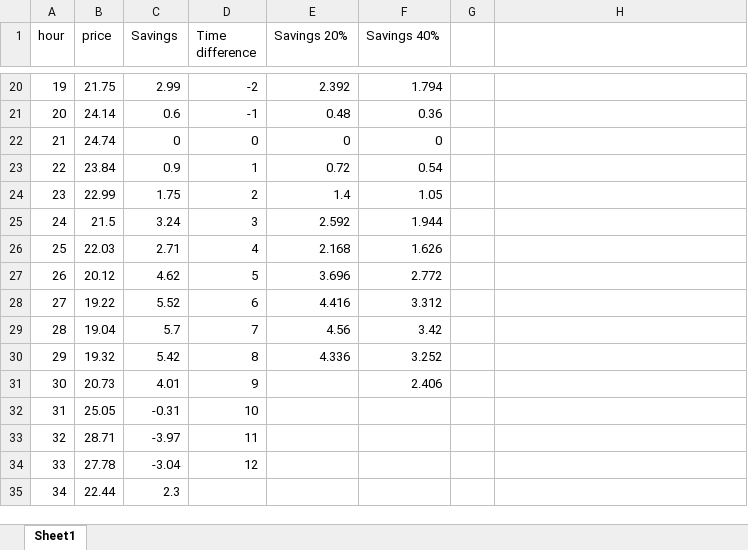
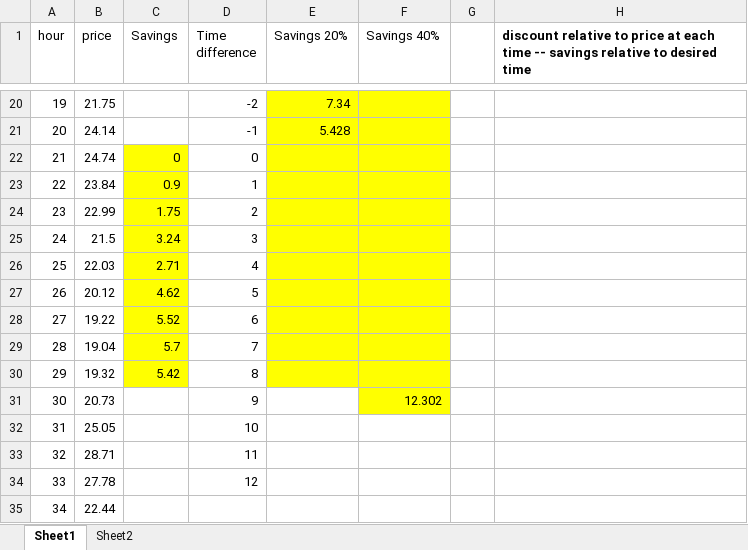
Before and after one commit to atdr/epfl-load-flexibility, an Excel workbook: survey/case study.xlsx, sheet Sheet1, drawn as a sheet; only a part is shown, gaps mark what is left out; values as stored, in another font and other column widths than the file's, no borders; charts and pictures not drawn; the diff covers the shown part only; the diff names each change by its address in the sheet, - before the commit and + after, or states it on an @@ line.

Commit message:
update case study for two discount approaches

```diff
--- a/survey/case study.xlsx (sheet Sheet1)
+++ b/survey/case study.xlsx (sheet Sheet1)
+sheet tab: Sheet2
-H1: (empty)
+H1: discount relative to price at each time -- savings relative to desired time
-C20 (Savings): 2.99
+C20 (Savings): (empty)
-E20:F30 fill: none
+E20:F30 fill: #FFFF00
-E20 (Savings 20%): 2.392
+E20 (Savings 20%): 7.34
-F20 (Savings 40%): 1.794
+F20 (Savings 40%): (empty)
-C21 (Savings): 0.6
+C21 (Savings): (empty)
-E21 (Savings 20%): 0.48
+E21 (Savings 20%): 5.428
-F21 (Savings 40%): 0.36
+F21 (Savings 40%): (empty)
-C22:C30 fill: none
+C22:C30 fill: #FFFF00
-E22 (Savings 20%): 0
+E22 (Savings 20%): (empty)
-F22 (Savings 40%): 0
+F22 (Savings 40%): (empty)
-E23 (Savings 20%): 0.72
+E23 (Savings 20%): (empty)
-F23 (Savings 40%): 0.54
+F23 (Savings 40%): (empty)
-E24 (Savings 20%): 1.4
+E24 (Savings 20%): (empty)
-F24 (Savings 40%): 1.05
+F24 (Savings 40%): (empty)
-E25 (Savings 20%): 2.592
+E25 (Savings 20%): (empty)
-F25 (Savings 40%): 1.944
+F25 (Savings 40%): (empty)
-E26 (Savings 20%): 2.168
+E26 (Savings 20%): (empty)
-F26 (Savings 40%): 1.626
+F26 (Savings 40%): (empty)
-E27 (Savings 20%): 3.696
+E27 (Savings 20%): (empty)
-F27 (Savings 40%): 2.772
+F27 (Savings 40%): (empty)
-E28 (Savings 20%): 4.416
+E28 (Savings 20%): (empty)
-F28 (Savings 40%): 3.312
+F28 (Savings 40%): (empty)
-E29 (Savings 20%): 4.56
+E29 (Savings 20%): (empty)
-F29 (Savings 40%): 3.42
+F29 (Savings 40%): (empty)
-E30 (Savings 20%): 4.336
+E30 (Savings 20%): (empty)
-F30 (Savings 40%): 3.252
+F30 (Savings 40%): (empty)
-C31 (Savings): 4.01
+C31 (Savings): (empty)
-F31 (Savings 40%): 2.406
+F31 (Savings 40%): 12.302
-F31 fill: none
+F31 fill: #FFFF00
-C32 (Savings): -0.31
+C32 (Savings): (empty)
-C33 (Savings): -3.97
+C33 (Savings): (empty)
-C34 (Savings): -3.04
+C34 (Savings): (empty)
-C35 (Savings): 2.3
+C35 (Savings): (empty)
```
Also changed, not shown: 42 edited cells and cell formats elsewhere in this sheet, charts or pictures.
